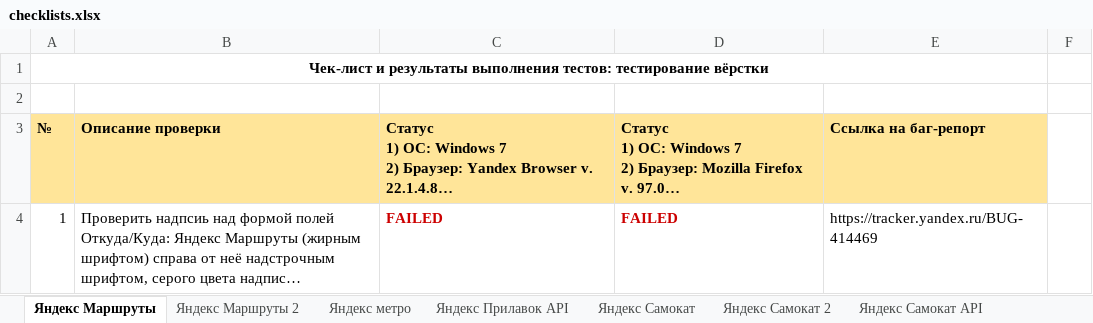
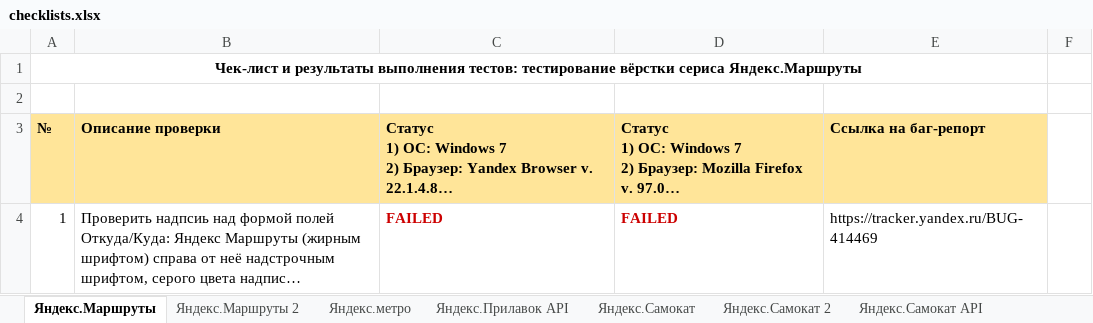
Before and after one commit to Rustma/checklists, an Excel workbook: checklists.xlsx, sheet Яндекс.Маршруты, drawn as a sheet; only a part is shown; long unchanged cells end in …; values as stored, in another font and other column widths than the file's, no borders; the diff names each change by its address in the sheet, - before the commit and + after, or states it on an @@ line.

```diff
--- a/checklists.xlsx (sheet Яндекс.Маршруты)
+++ b/checklists.xlsx (sheet Яндекс.Маршруты)
-sheet tab: Яндекс Маршруты
+sheet tab: Яндекс.Маршруты
-sheet tab: Яндекс Маршруты 2
+sheet tab: Яндекс.Маршруты 2
-sheet tab: Яндекс метро
+sheet tab: Яндекс.метро
-sheet tab: Яндекс Прилавок API
+sheet tab: Яндекс.Прилавок API
-sheet tab: Яндекс Самокат
+sheet tab: Яндекс.Самокат
-sheet tab: Яндекс Самокат 2
+sheet tab: Яндекс.Самокат 2
-sheet tab: Яндекс Самокат API
+sheet tab: Яндекс.Самокат API
-A1: …тестирование вёрстки
+A1: …тестирование вёрстки сериса Яндекс.Маршруты
```
Also changed, not shown: sheet Яндекс.Маршруты 2, sheet Яндекс.Самокат API, sheet Яндекс.Самокат, sheet Яндекс.Прилавок API, sheet Яндекс.Самокат 2.
